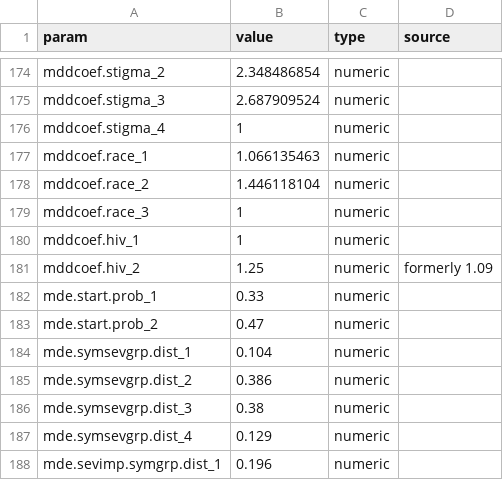
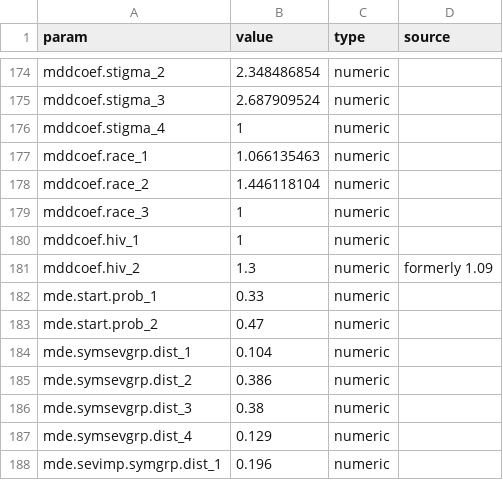
Before and after one commit to EpiModel/StigmaDepressionHIV, a CSV file: data/input/params.csv, drawn as a sheet; only a part is shown, gaps mark what is left out.

```diff
--- a/data/input/params.csv
+++ b/data/input/params.csv
@@ -180,3 +180,3 @@ mddcoef.race_3,1,numeric,
 mddcoef.hiv_1,1,numeric,
-mddcoef.hiv_2,1.25,numeric,formerly 1.09
+mddcoef.hiv_2,1.3,numeric,formerly 1.09
 mde.start.prob_1,0.33,numeric,
```
Also changed, not shown: 2 other files.
